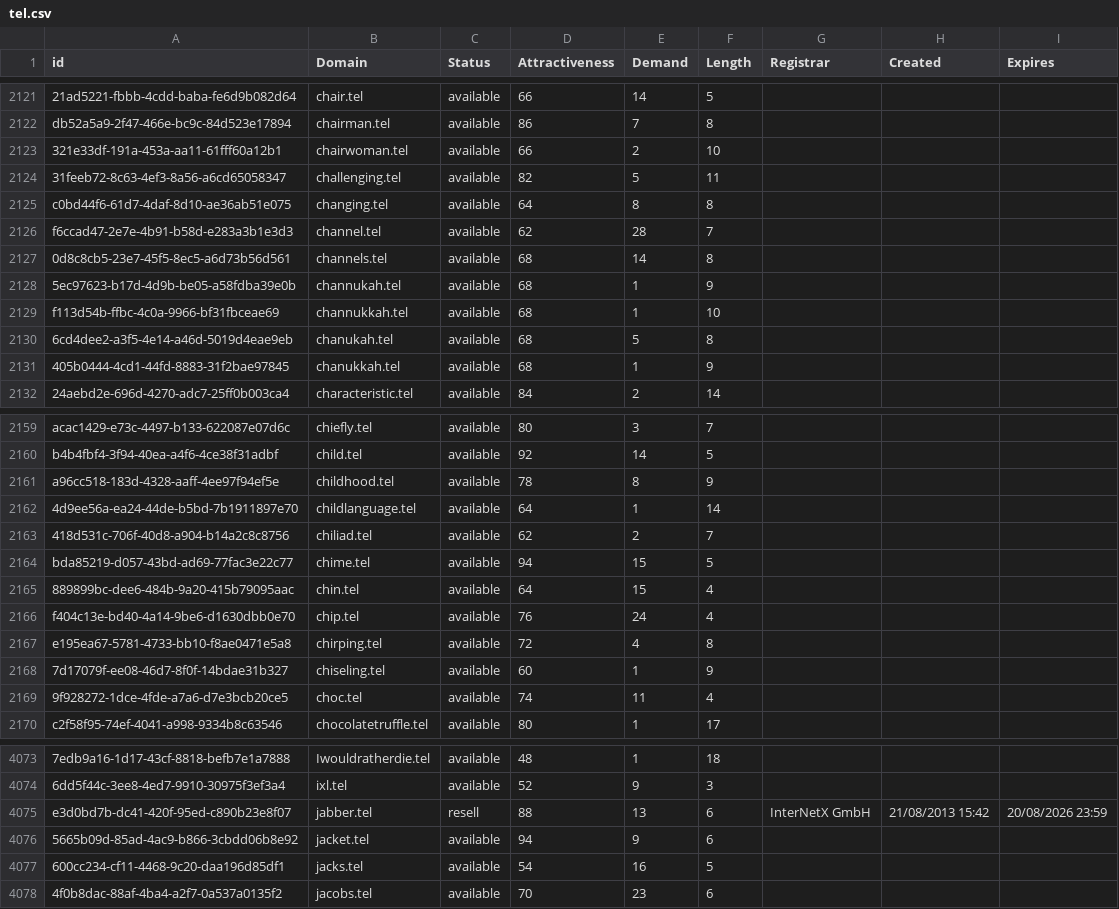
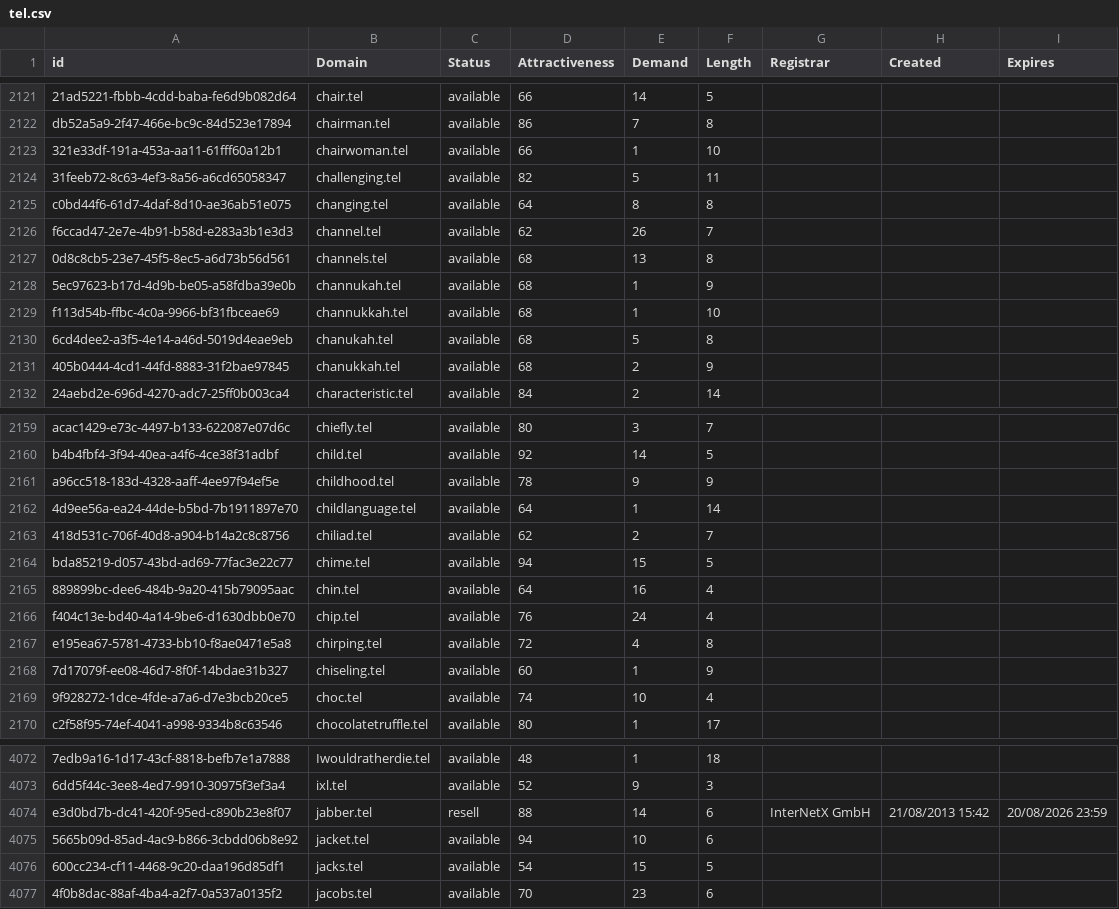
Before and after one commit to UniqueDomains/tel-oneword-domains, a CSV file: tel.csv, drawn as a sheet; only a part is shown, gaps mark what is left out; addresses are those after the commit; the diff covers the shown part only; the diff names each change by its address in the sheet, - before the commit and + after, or states it on an @@ line.

```diff
--- a/tel.csv
+++ b/tel.csv
-E2123 (Demand): 2
+E2123 (Demand): 1
-E2126 (Demand): 28
+E2126 (Demand): 26
-E2127 (Demand): 14
+E2127 (Demand): 13
-E2131 (Demand): 1
+E2131 (Demand): 2
-E2161 (Demand): 8
+E2161 (Demand): 9
-E2165 (Demand): 15
+E2165 (Demand): 16
-E2169 (Demand): 11
+E2169 (Demand): 10
-E4074 (Demand): 13
+E4074 (Demand): 14
-E4075 (Demand): 9
+E4075 (Demand): 10
-E4076 (Demand): 16
+E4076 (Demand): 15
```
Also changed, not shown: 1 removed row and 179 edited cells elsewhere in this file, 2 other files.
